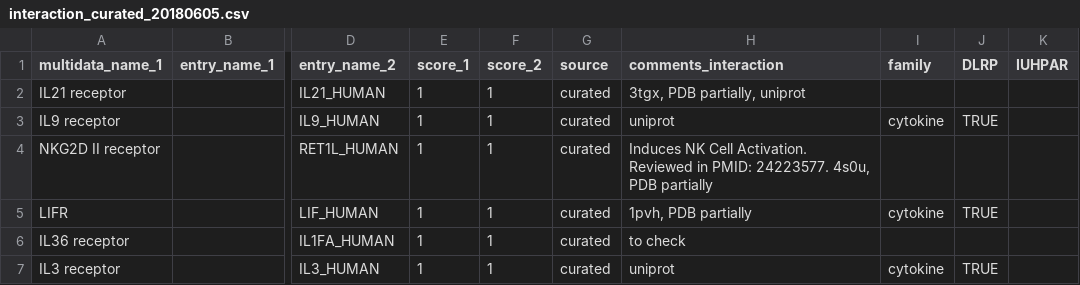
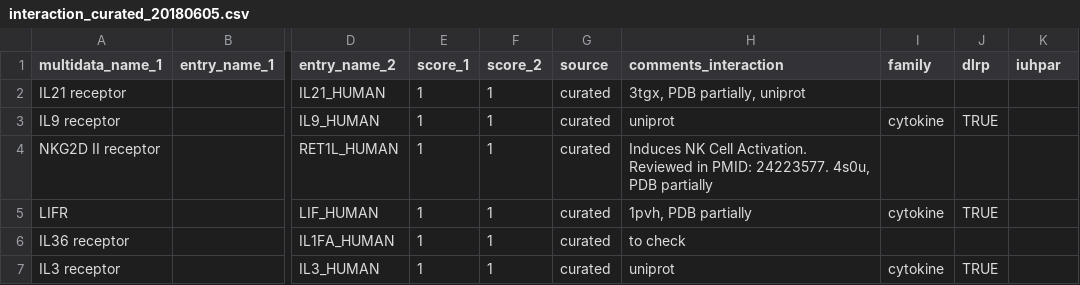
Before and after one commit to Teichlab/cellphonedb, a CSV file: tools/data/interaction_curated_20180605.csv, drawn as a sheet; only a part is shown, gaps mark what is left out; the diff names each change by its address in the sheet, - before the commit and + after, or states it on an @@ line.

```diff
--- a/tools/data/interaction_curated_20180605.csv
+++ b/tools/data/interaction_curated_20180605.csv
-J1: DLRP
+J1: dlrp
-K1: IUHPAR
+K1: iuhpar
```
Also changed, not shown: cellphonedb/core/data/interaction.csv, 3 other files.
